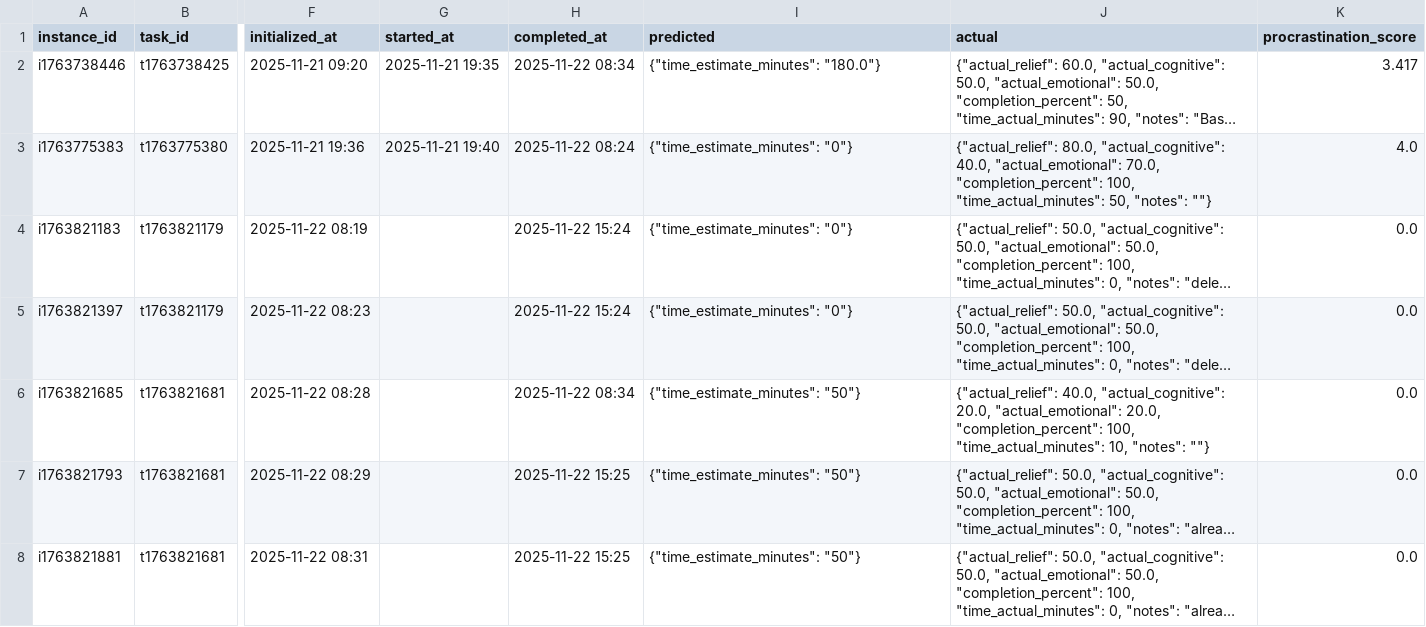
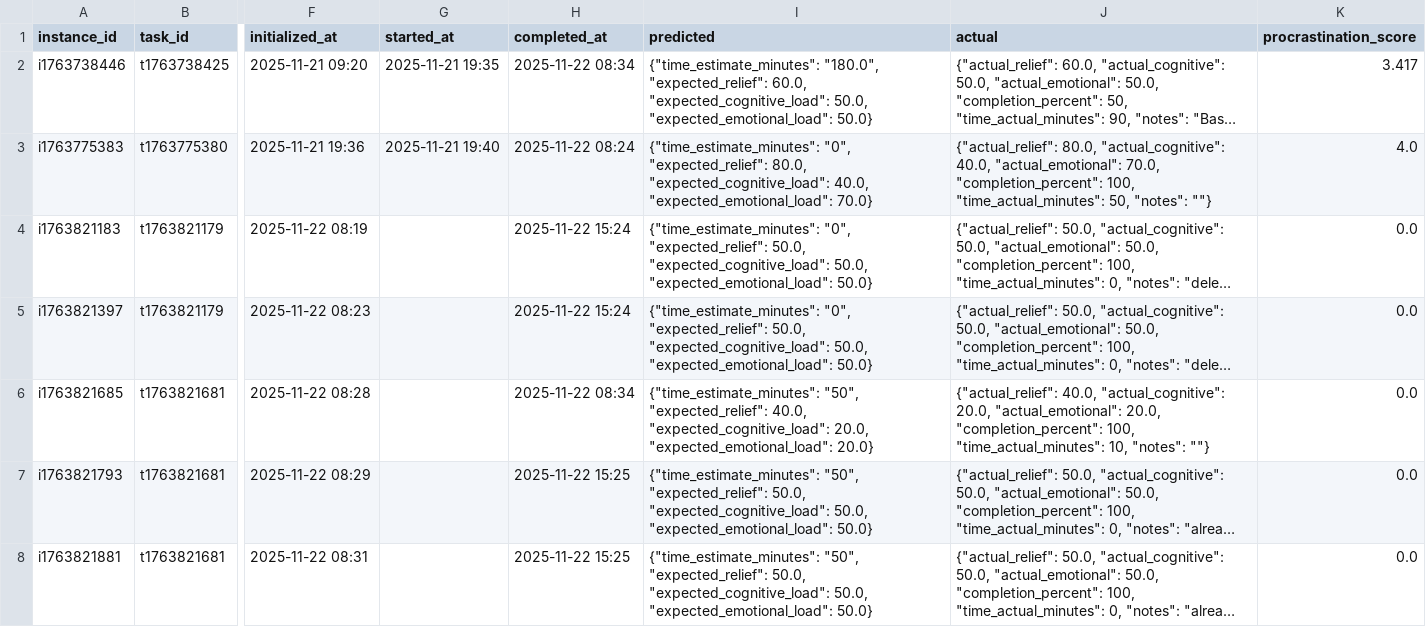
Before and after one commit to Sesquii/Task_aversion_system, a CSV file: task_aversion_app/data/task_instances.csv, drawn as a sheet; only a part is shown, gaps mark what is left out; long unchanged cells end in …; the diff covers the shown part only; the diff names each change by its address in the sheet, - before the commit and + after, or states it on an @@ line.

```diff
--- a/task_aversion_app/data/task_instances.csv
+++ b/task_aversion_app/data/task_instances.csv
-I2 (predicted): {"time_estimate_minutes": "180.0"}
+I2 (predicted): {"time_estimate_minutes": "180.0", "expected_relief": 60.0, "expected_cognitive_load": 50.0, "expected_emotional_load": 50.0}
-I3 (predicted): {"time_estimate_minutes": "0"}
+I3 (predicted): {"time_estimate_minutes": "0", "expected_relief": 80.0, "expected_cognitive_load": 40.0, "expected_emotional_load": 70.0}
-I4:I5 (predicted): {"time_estimate_minutes": "0"}
+I4:I5 (predicted): {"time_estimate_minutes": "0", "expected_relief": 50.0, "expected_cognitive_load": 50.0, "expected_emotional_load": 50.0}
-I6 (predicted): {"time_estimate_minutes": "50"}
+I6 (predicted): {"time_estimate_minutes": "50", "expected_relief": 40.0, "expected_cognitive_load": 20.0, "expected_emotional_load": 20.0}
-I7:I8 (predicted): {"time_estimate_minutes": "50"}
+I7:I8 (predicted): {"time_estimate_minutes": "50", "expected_relief": 50.0, "expected_cognitive_load": 50.0, "expected_emotional_load": 50.0}
```
Also changed, not shown: 35 edited cells elsewhere in this file, 4 other files.
